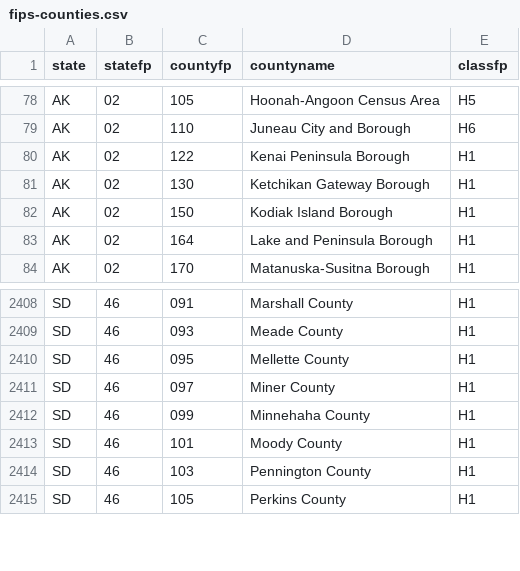
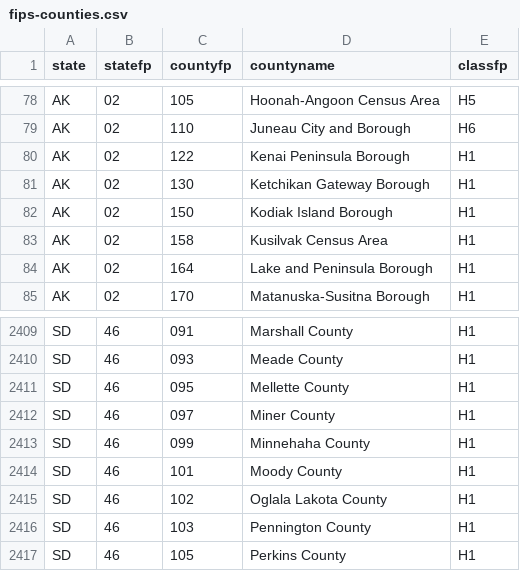
Before and after one commit to theadam/covid-data, a CSV file: fetch/jhu/fips-counties.csv, drawn as a sheet; only a part is shown, gaps mark what is left out; the diff names each change by its address in the sheet, - before the commit and + after, or states it on an @@ line.

```diff
--- a/fetch/jhu/fips-counties.csv
+++ b/fetch/jhu/fips-counties.csv
+row 83: AK | 02 | 158 | Kusilvak Census Area | H1
+row 2415: SD | 46 | 102 | Oglala Lakota County | H1
```
Also changed, not shown: 19 other files.
